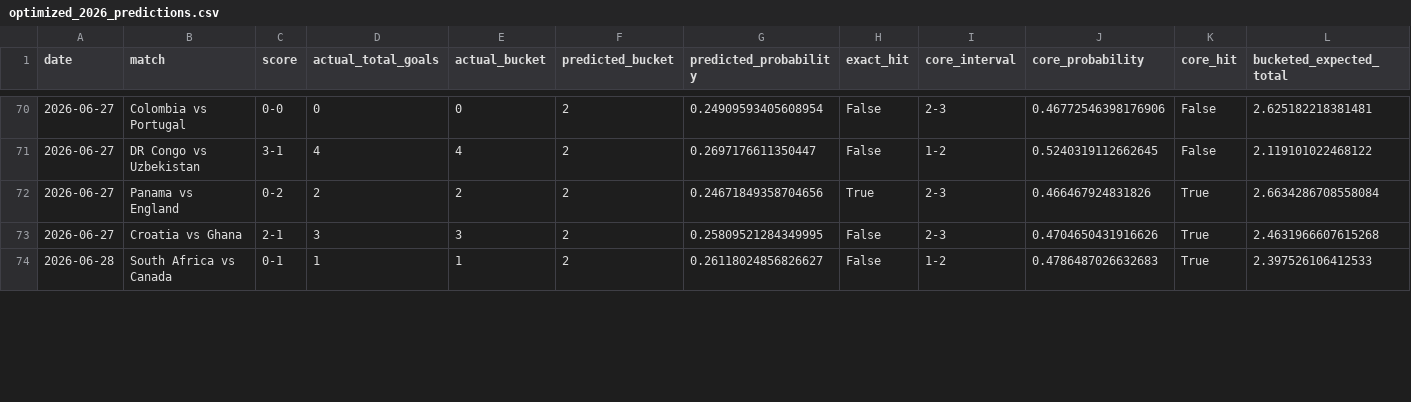
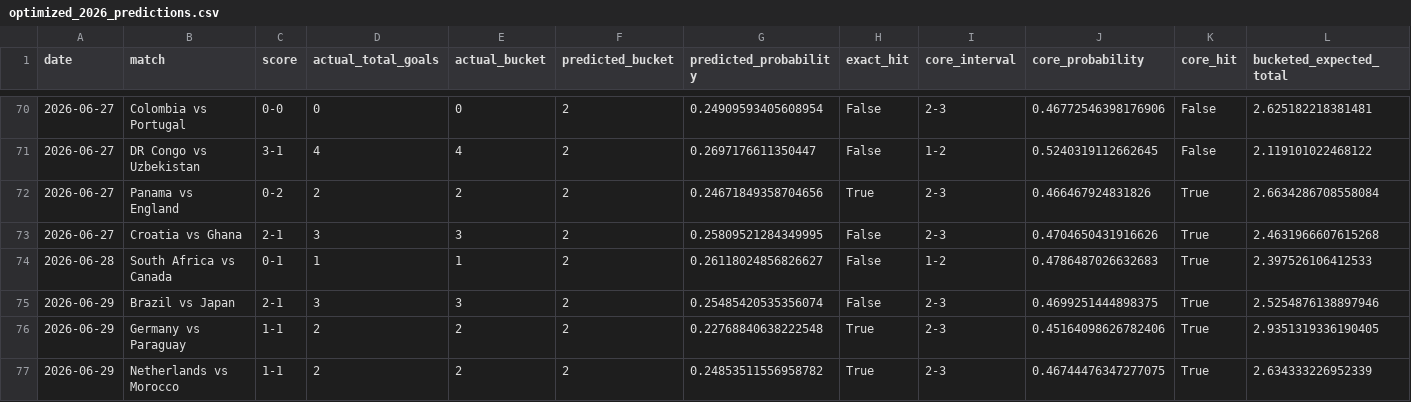
Before and after one commit to johnwatson060114-oss/WorldCupPredict, a CSV file: artifacts/total-goals-backtest/optimized_2026_predictions.csv, drawn as a sheet; only a part is shown, gaps mark what is left out; rows hold the shown columns only; the diff covers the shown part only; the diff names each change by its address in the sheet, - before the commit and + after, or states it on an @@ line.

```diff
--- a/artifacts/total-goals-backtest/optimized_2026_predictions.csv
+++ b/artifacts/total-goals-backtest/optimized_2026_predictions.csv
+row 75: 2026-06-29 | Brazil vs Japan | 2-1 | 3 | 3 | 2 | 0.25485420535356074 | False | 2-3 | 0.4699251444898375 | True | 2.5254876138897946
+row 76: 2026-06-29 | Germany vs Paraguay | 1-1 | 2 | 2 | 2 | 0.22768840638222548 | True | 2-3 | 0.45164098626782406 | True | 2.9351319336190405
+row 77: 2026-06-29 | Netherlands vs Morocco | 1-1 | 2 | 2 | 2 | 0.24853511556958782 | True | 2-3 | 0.46744476347277075 | True | 2.634333226952339
```
Also changed, not shown: 5 added rows and 40 edited cells elsewhere in this file, artifacts/total-goals-backtest/manual_2026_results.csv, artifacts/total-goals-backtest/model_comparison_2026.csv, 21 other files.
